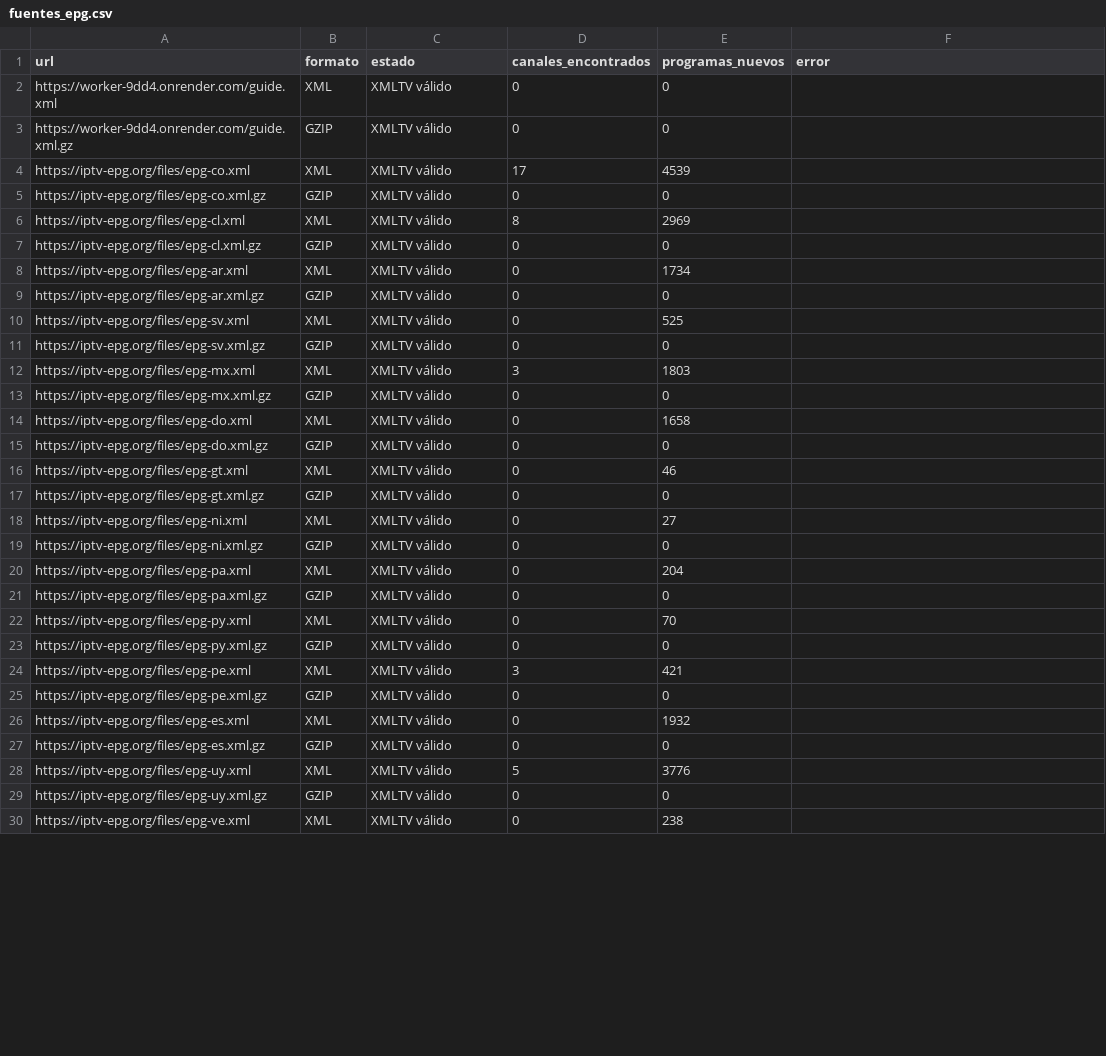
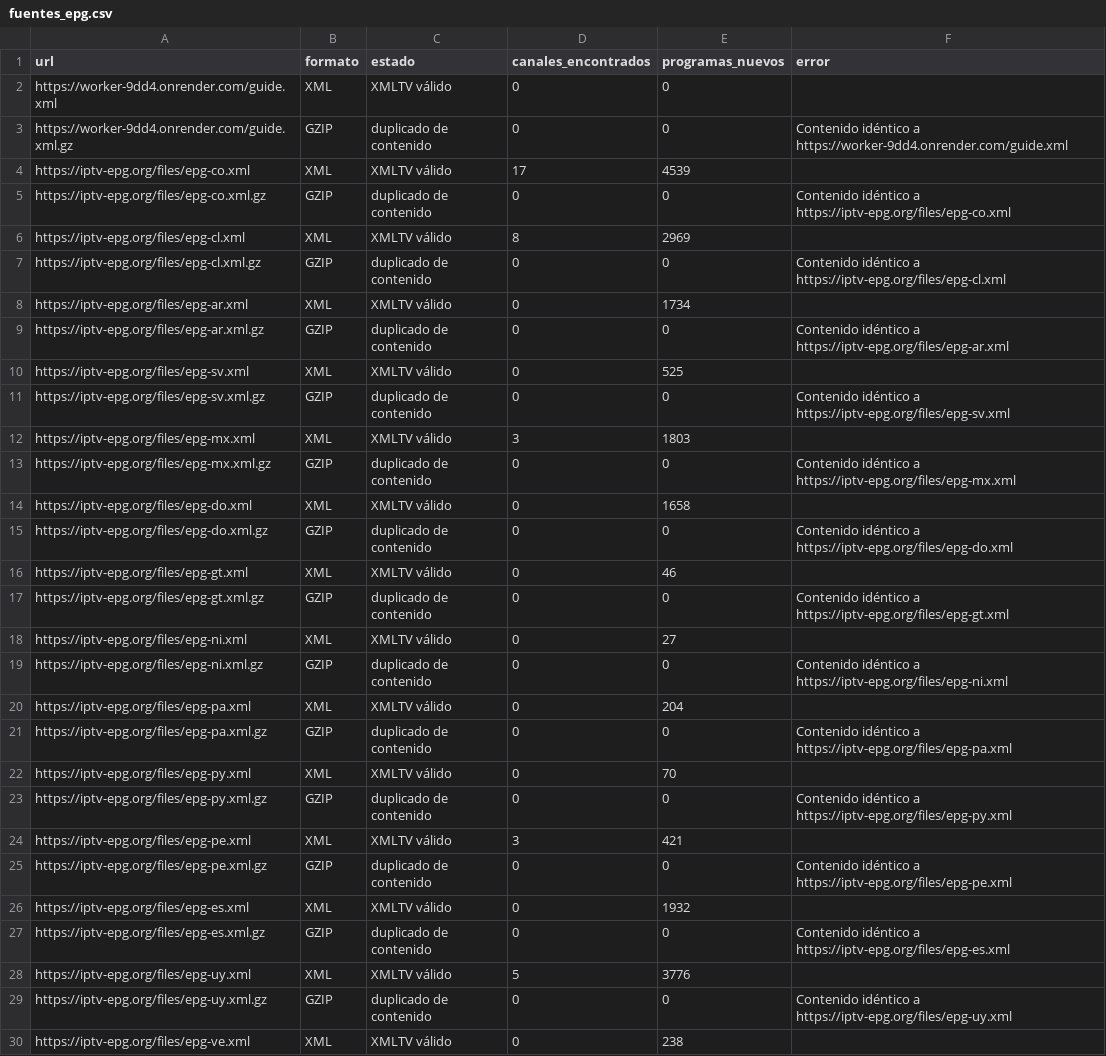
Before and after one commit to Rayder378/m3u-epg-auto-, a CSV file: output/fuentes_epg.csv, drawn as a sheet; only a part is shown; the diff covers the shown part only.

```diff
--- a/output/fuentes_epg.csv
+++ b/output/fuentes_epg.csv
@@ -2,29 +2,29 @@
 https://worker-9dd4.onrender.com/guide.xml,XML,XMLTV válido,0,0,
-https://worker-9dd4.onrender.com/guide.xml.gz,GZIP,XMLTV válido,0,0,
+https://worker-9dd4.onrender.com/guide.xml.gz,GZIP,duplicado de contenido,0,0,Contenido idéntico a https://worker-9dd4.onrender.com/guide.xml
 https://iptv-epg.org/files/epg-co.xml,XML,XMLTV válido,17,4539,
-https://iptv-epg.org/files/epg-co.xml.gz,GZIP,XMLTV válido,0,0,
+https://iptv-epg.org/files/epg-co.xml.gz,GZIP,duplicado de contenido,0,0,Contenido idéntico a https://iptv-epg.org/files/epg-co.xml
 https://iptv-epg.org/files/epg-cl.xml,XML,XMLTV válido,8,2969,
-https://iptv-epg.org/files/epg-cl.xml.gz,GZIP,XMLTV válido,0,0,
+https://iptv-epg.org/files/epg-cl.xml.gz,GZIP,duplicado de contenido,0,0,Contenido idéntico a https://iptv-epg.org/files/epg-cl.xml
 https://iptv-epg.org/files/epg-ar.xml,XML,XMLTV válido,0,1734,
-https://iptv-epg.org/files/epg-ar.xml.gz,GZIP,XMLTV válido,0,0,
+https://iptv-epg.org/files/epg-ar.xml.gz,GZIP,duplicado de contenido,0,0,Contenido idéntico a https://iptv-epg.org/files/epg-ar.xml
 https://iptv-epg.org/files/epg-sv.xml,XML,XMLTV válido,0,525,
-https://iptv-epg.org/files/epg-sv.xml.gz,GZIP,XMLTV válido,0,0,
+https://iptv-epg.org/files/epg-sv.xml.gz,GZIP,duplicado de contenido,0,0,Contenido idéntico a https://iptv-epg.org/files/epg-sv.xml
 https://iptv-epg.org/files/epg-mx.xml,XML,XMLTV válido,3,1803,
-https://iptv-epg.org/files/epg-mx.xml.gz,GZIP,XMLTV válido,0,0,
+https://iptv-epg.org/files/epg-mx.xml.gz,GZIP,duplicado de contenido,0,0,Contenido idéntico a https://iptv-epg.org/files/epg-mx.xml
 https://iptv-epg.org/files/epg-do.xml,XML,XMLTV válido,0,1658,
-https://iptv-epg.org/files/epg-do.xml.gz,GZIP,XMLTV válido,0,0,
+https://iptv-epg.org/files/epg-do.xml.gz,GZIP,duplicado de contenido,0,0,Contenido idéntico a https://iptv-epg.org/files/epg-do.xml
 https://iptv-epg.org/files/epg-gt.xml,XML,XMLTV válido,0,46,
-https://iptv-epg.org/files/epg-gt.xml.gz,GZIP,XMLTV válido,0,0,
+https://iptv-epg.org/files/epg-gt.xml.gz,GZIP,duplicado de contenido,0,0,Contenido idéntico a https://iptv-epg.org/files/epg-gt.xml
 https://iptv-epg.org/files/epg-ni.xml,XML,XMLTV válido,0,27,
-https://iptv-epg.org/files/epg-ni.xml.gz,GZIP,XMLTV válido,0,0,
+https://iptv-epg.org/files/epg-ni.xml.gz,GZIP,duplicado de contenido,0,0,Contenido idéntico a https://iptv-epg.org/files/epg-ni.xml
 https://iptv-epg.org/files/epg-pa.xml,XML,XMLTV válido,0,204,
-https://iptv-epg.org/files/epg-pa.xml.gz,GZIP,XMLTV válido,0,0,
+https://iptv-epg.org/files/epg-pa.xml.gz,GZIP,duplicado de contenido,0,0,Contenido idéntico a https://iptv-epg.org/files/epg-pa.xml
 https://iptv-epg.org/files/epg-py.xml,XML,XMLTV válido,0,70,
-https://iptv-epg.org/files/epg-py.xml.gz,GZIP,XMLTV válido,0,0,
+https://iptv-epg.org/files/epg-py.xml.gz,GZIP,duplicado de contenido,0,0,Contenido idéntico a https://iptv-epg.org/files/epg-py.xml
 https://iptv-epg.org/files/epg-pe.xml,XML,XMLTV válido,3,421,
-https://iptv-epg.org/files/epg-pe.xml.gz,GZIP,XMLTV válido,0,0,
+https://iptv-epg.org/files/epg-pe.xml.gz,GZIP,duplicado de contenido,0,0,Contenido idéntico a https://iptv-epg.org/files/epg-pe.xml
 https://iptv-epg.org/files/epg-es.xml,XML,XMLTV válido,0,1932,
-https://iptv-epg.org/files/epg-es.xml.gz,GZIP,XMLTV válido,0,0,
+https://iptv-epg.org/files/epg-es.xml.gz,GZIP,duplicado de contenido,0,0,Contenido idéntico a https://iptv-epg.org/files/epg-es.xml
 https://iptv-epg.org/files/epg-uy.xml,XML,XMLTV válido,5,3776,
-https://iptv-epg.org/files/epg-uy.xml.gz,GZIP,XMLTV válido,0,0,
+https://iptv-epg.org/files/epg-uy.xml.gz,GZIP,duplicado de contenido,0,0,Contenido idéntico a https://iptv-epg.org/files/epg-uy.xml
 https://iptv-epg.org/files/epg-ve.xml,XML,XMLTV válido,0,238,
```
Also changed, not shown: 4 edited cells elsewhere in this file, output/informe_epg.csv, 4 other files.
